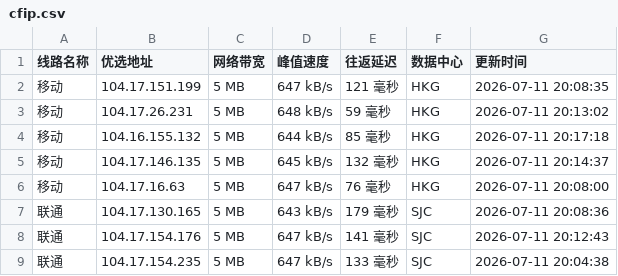
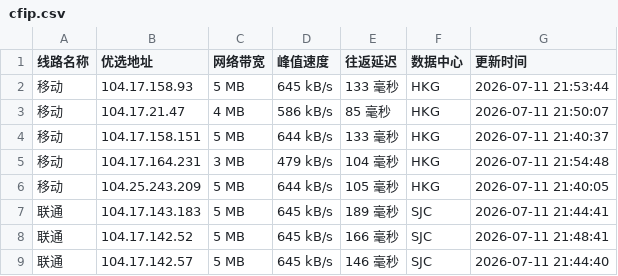
Before and after one commit to 748171997rui-afk/cfipyx, a CSV file: cfip.csv, drawn as a sheet; only a part is shown; the diff covers the shown part only.

```diff
--- a/cfip.csv
+++ b/cfip.csv
@@ -1,9 +1,9 @@
 线路名称,优选地址,网络带宽,峰值速度,往返延迟,数据中心,更新时间
-移动,104.17.151.199,5 MB,647 kB/s,121 毫秒,HKG,2026-07-11 20:08:35
-移动,104.17.26.231,5 MB,648 kB/s,59 毫秒,HKG,2026-07-11 20:13:02
-移动,104.16.155.132,5 MB,644 kB/s,85 毫秒,HKG,2026-07-11 20:17:18
-移动,104.17.146.135,5 MB,645 kB/s,132 毫秒,HKG,2026-07-11 20:14:37
-移动,104.17.16.63,5 MB,647 kB/s,76 毫秒,HKG,2026-07-11 20:08:00
-联通,104.17.130.165,5 MB,643 kB/s,179 毫秒,SJC,2026-07-11 20:08:36
-联通,104.17.154.176,5 MB,647 kB/s,141 毫秒,SJC,2026-07-11 20:12:43
-联通,104.17.154.235,5 MB,647 kB/s,133 毫秒,SJC,2026-07-11 20:04:38
+移动,104.17.158.93,5 MB,645 kB/s,133 毫秒,HKG,2026-07-11 21:53:44
+移动,104.17.21.47,4 MB,586 kB/s,85 毫秒,HKG,2026-07-11 21:50:07
+移动,104.17.158.151,5 MB,644 kB/s,133 毫秒,HKG,2026-07-11 21:40:37
+移动,104.17.164.231,3 MB,479 kB/s,104 毫秒,HKG,2026-07-11 21:54:48
+移动,104.25.243.209,5 MB,644 kB/s,105 毫秒,HKG,2026-07-11 21:40:05
+联通,104.17.143.183,5 MB,645 kB/s,189 毫秒,SJC,2026-07-11 21:44:41
+联通,104.17.142.52,5 MB,645 kB/s,166 毫秒,SJC,2026-07-11 21:48:41
+联通,104.17.142.57,5 MB,645 kB/s,146 毫秒,SJC,2026-07-11 21:44:40
```
Also changed, not shown: 21 edited cells elsewhere in this file, 1 other file.
